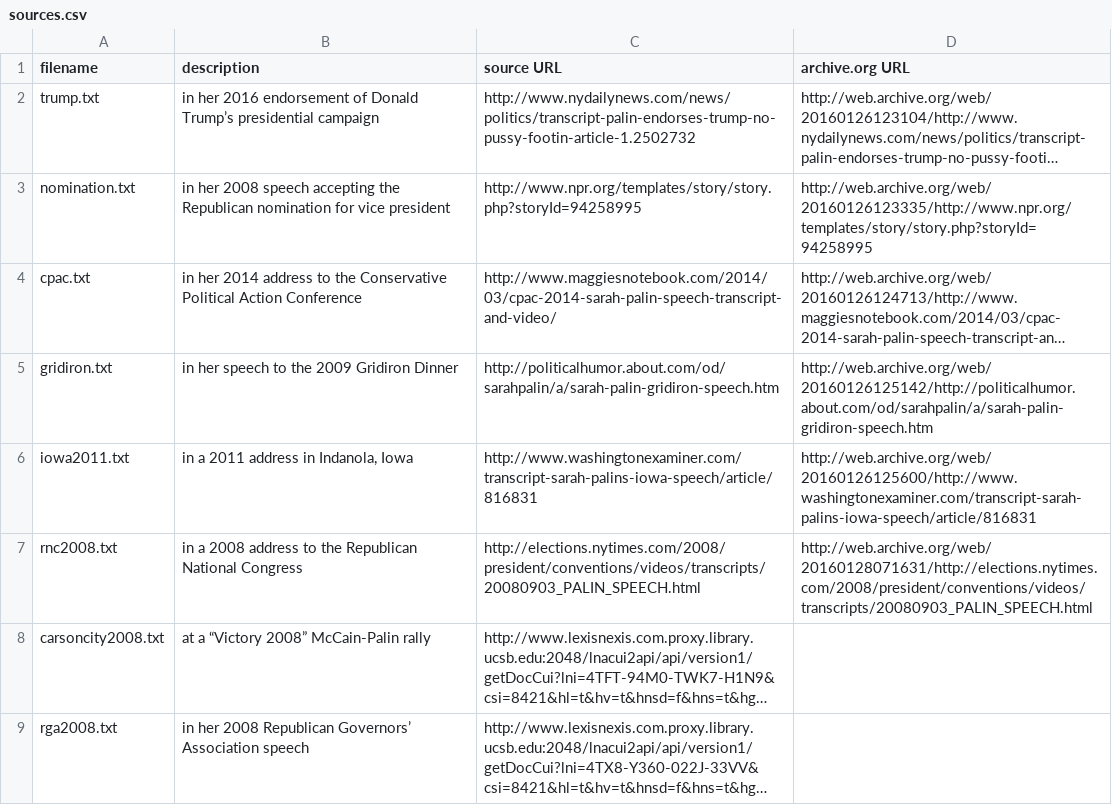
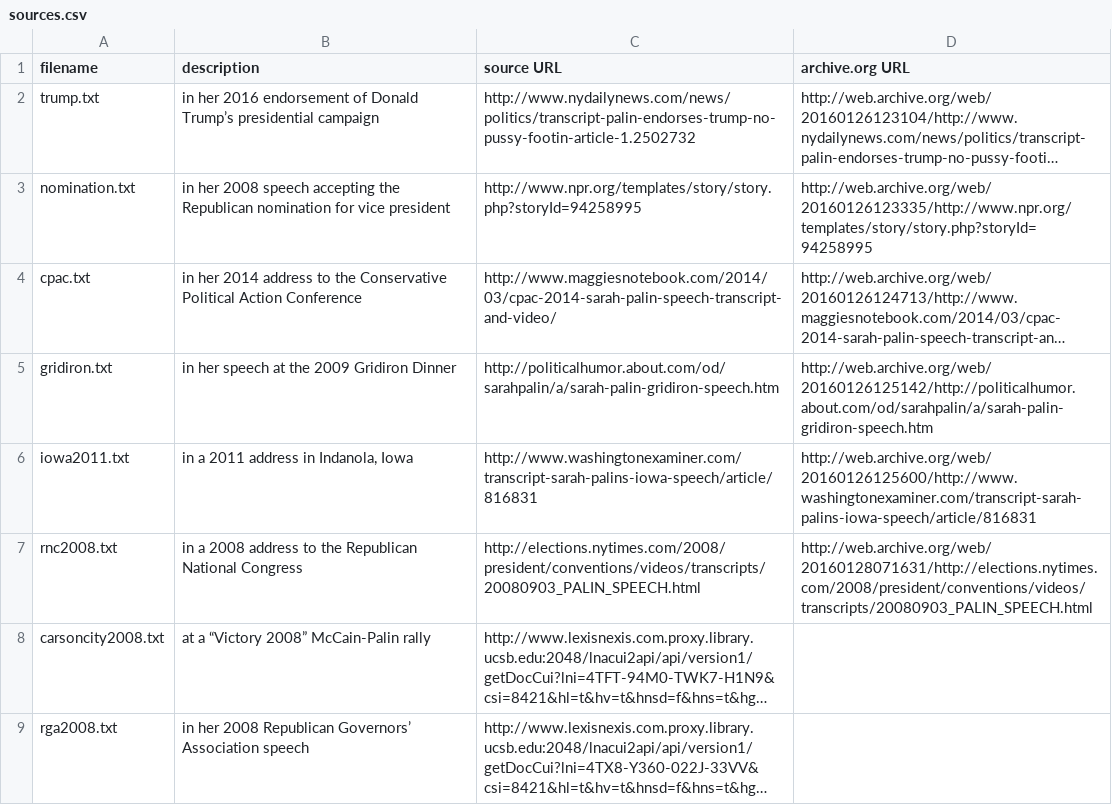
Before and after one commit to patrick-brian-mooney/sarah-palin-quotes, a CSV file: speeches/sources.csv, drawn as a sheet; only a part is shown; long unchanged cells end in …; the diff names each change by its address in the sheet, - before the commit and + after, or states it on an @@ line.

Commit message:
29 Jan 2016: minor polishing of speeches; tweaking what counts as punctuation for the chain generator.

```diff
--- a/speeches/sources.csv
+++ b/speeches/sources.csv
-B5 (description): in her speech to the 2009 Gridiron Dinner
+B5 (description): in her speech at the 2009 Gridiron Dinner
```
Also changed, not shown: 4 other files.
